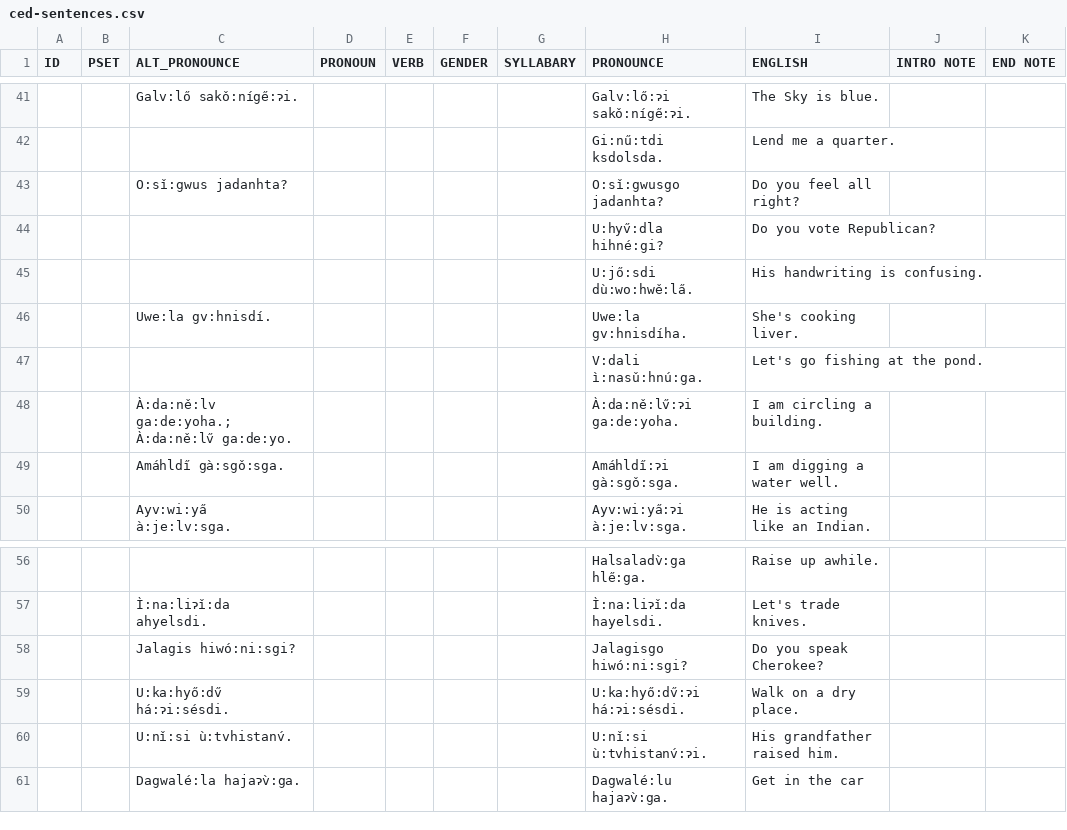
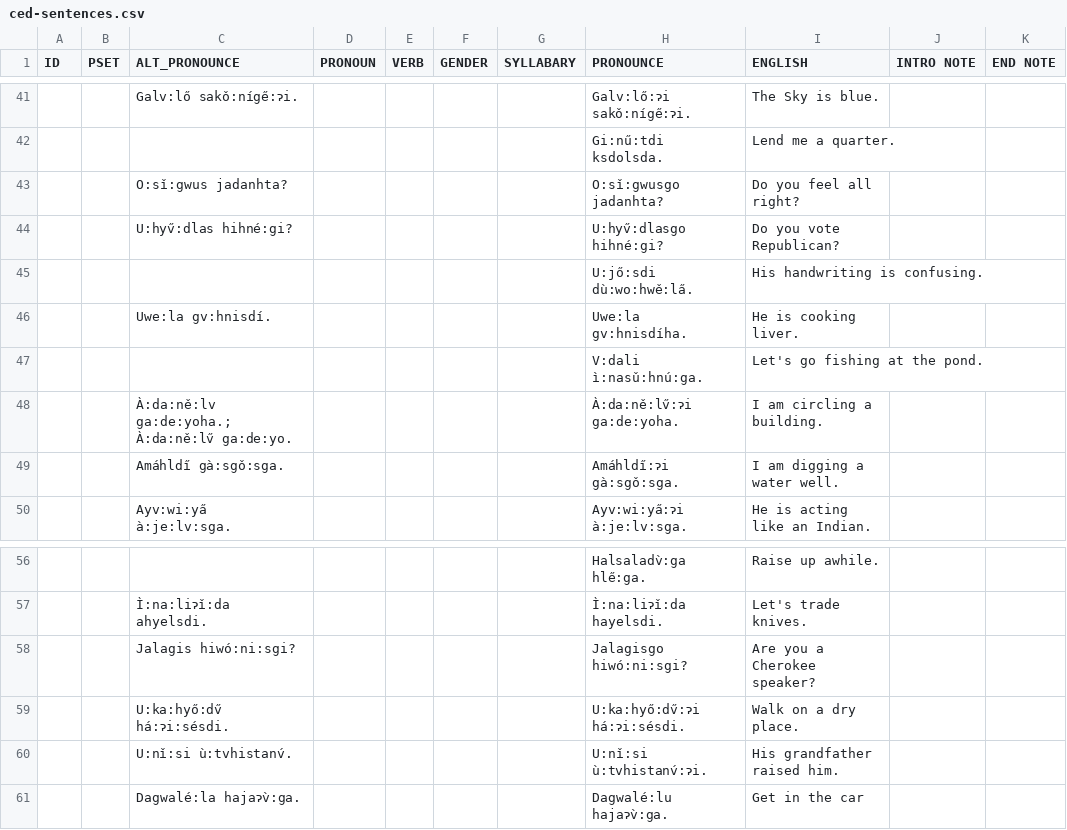
Before and after one commit to CherokeeLanguage/audio-lessons-generator-python, a CSV file: data/ced-sentences.csv, drawn as a sheet; only a part is shown, gaps mark what is left out.

Commit message:
Misc gloss adjustments to better match literal Cherokee. Add missing -sgo clitic.

```diff
--- a/data/ced-sentences.csv
+++ b/data/ced-sentences.csv
@@ -43,5 +43,5 @@ ID,PSET,ALT_PRONOUNCE,PRONOUN,VERB,GENDER,SYLLABARY,PRONOUNCE,ENGLISH,INTRO NOTE
 ,,O:sǐ:gwus jadanhta?,,,,,O:sǐ:gwusgo jadanhta?,Do you feel all right?,,
-,,,,,,,U:hyv̋:dla hihné:gi?,Do you vote Republican?,,
+,,U:hyv̋:dlas hihné:gi?,,,,,U:hyv̋:dlasgo hihné:gi?,Do you vote Republican?,,
 ,,,,,,,U:jő:sdi dù:wo:hwě:la̋.,His handwriting is confusing.,,
-,,Uwe:la gv:hnisdí.,,,,,Uwe:la gv:hnisdíha.,She's cooking liver.,,
+,,Uwe:la gv:hnisdí.,,,,,Uwe:la gv:hnisdíha.,He is cooking liver.,,
 ,,,,,,,V:dali ì:nasǔ:hnú:ga.,Let's go fishing at the pond.,,
@@ -57,3 +57,3 @@ ID,PSET,ALT_PRONOUNCE,PRONOUN,VERB,GENDER,SYLLABARY,PRONOUNCE,ENGLISH,INTRO NOTE
 ,,Ì:na:liɂǐ:da ahyelsdi.,,,,,Ì:na:liɂǐ:da hayelsdi.,Let's trade knives.,,
-,,Jalagis hiwó:ni:sgi?,,,,,Jalagisgo hiwó:ni:sgi?,Do you speak Cherokee?,,
+,,Jalagis hiwó:ni:sgi?,,,,,Jalagisgo hiwó:ni:sgi?,Are you a Cherokee speaker?,,
 ,,U:ka:hyő:dv̋ há:ɂi:sésdi.,,,,,U:ka:hyő:dv̋:ɂi há:ɂi:sésdi.,Walk on a dry place.,,
```
Also changed, not shown: 2 other files.
